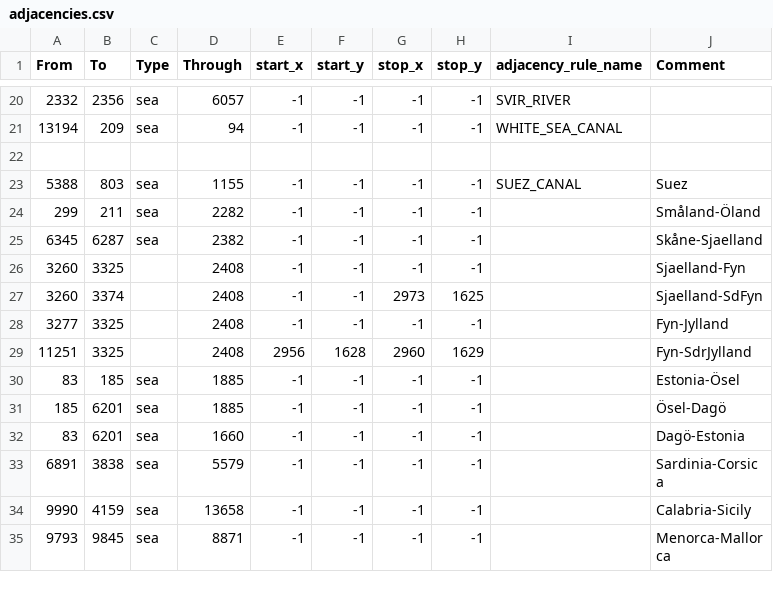
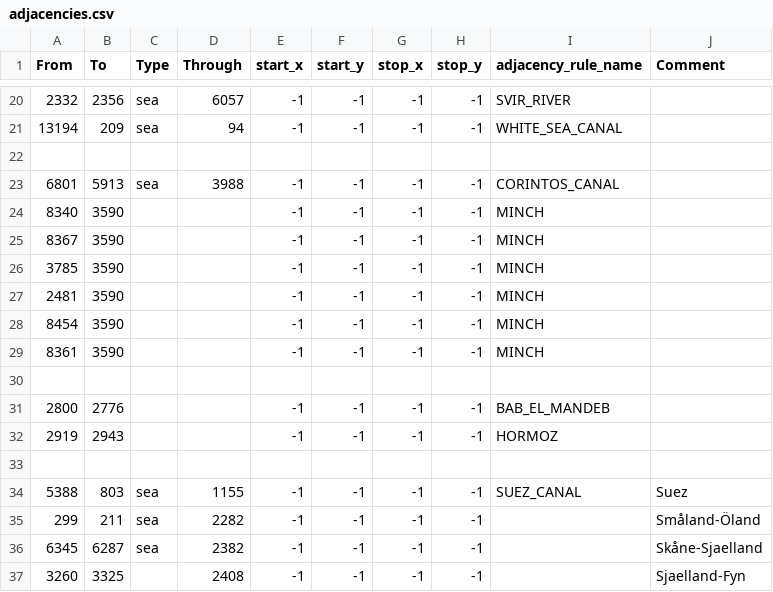
Before and after one commit to MADCAT416/megrez, a CSV file: map/adjacencies.csv, drawn as a sheet; only a part is shown, gaps mark what is left out; the shorter side is filled out with more unchanged rows.

```diff
--- a/map/adjacencies.csv
+++ b/map/adjacencies.csv
@@ -22,2 +22,13 @@ From;To;Type;Through;start_x;start_y;stop_x;stop_y;adjacency_rule_name;Comment
 
+6801;5913;sea;3988;-1;-1;-1;-1;CORINTOS_CANAL;
+8340;3590;;;-1;-1;-1;-1;MINCH;
+8367;3590;;;-1;-1;-1;-1;MINCH;
+3785;3590;;;-1;-1;-1;-1;MINCH;
+2481;3590;;;-1;-1;-1;-1;MINCH;
+8454;3590;;;-1;-1;-1;-1;MINCH;
+8361;3590;;;-1;-1;-1;-1;MINCH;
+
+2800;2776;;;-1;-1;-1;-1;BAB_EL_MANDEB;
+2919;2943;;;-1;-1;-1;-1;HORMOZ;
+
 5388;803;sea;1155;-1;-1;-1;-1;SUEZ_CANAL;Suez
```
Also changed, not shown: 7 other files.
